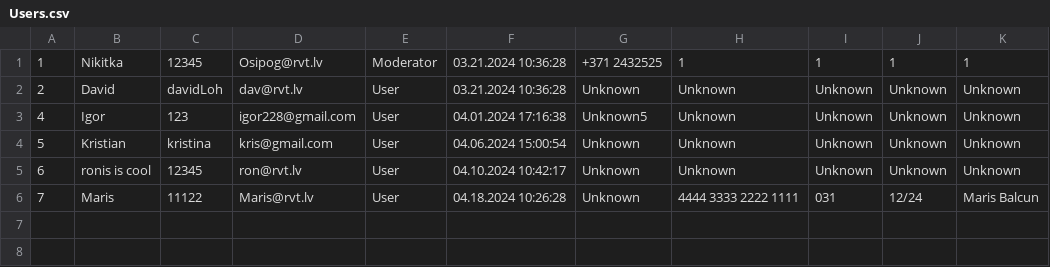
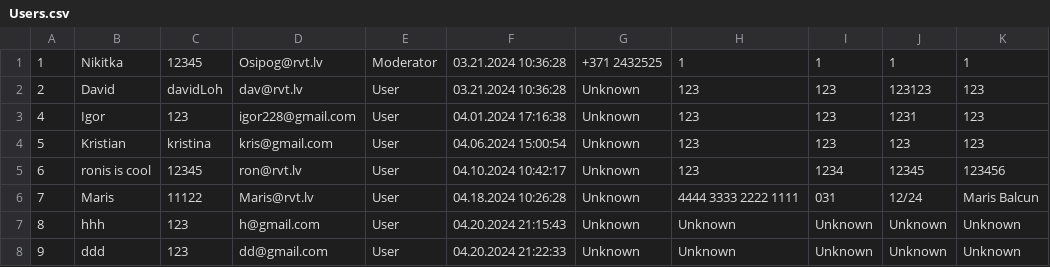
Before and after one commit to NikitkaOsipov/KrisNikShopProject, a CSV file: KrisNikShopProject/Components/Collections/Users.csv, drawn as a sheet; the diff names each change by its address in the sheet, - before the commit and + after, or states it on an @@ line.

```diff
--- a/KrisNikShopProject/Components/Collections/Users.csv
+++ b/KrisNikShopProject/Components/Collections/Users.csv
-H2:H5: Unknown
+H2:H5: 123
-I2:I4: Unknown
+I2:I4: 123
-J2: Unknown
+J2: 123123
-K2:K4: Unknown
+K2:K4: 123
-G3: Unknown5
+G3: Unknown
-J3: Unknown
+J3: 1231
-J4: Unknown
+J4: 123
-I5: Unknown
+I5: 1234
-J5: Unknown
+J5: 12345
-K5: Unknown
+K5: 123456
+row 7: 8 | hhh | 123 | h@gmail.com | User | 04.20.2024 21:15:43 | Unknown | Unknown | Unknown | Unknown | Unknown
+row 8: 9 | ddd | 123 | dd@gmail.com | User | 04.20.2024 21:22:33 | Unknown | Unknown | Unknown | Unknown | Unknown
```
Also changed, not shown: 14 other files.
